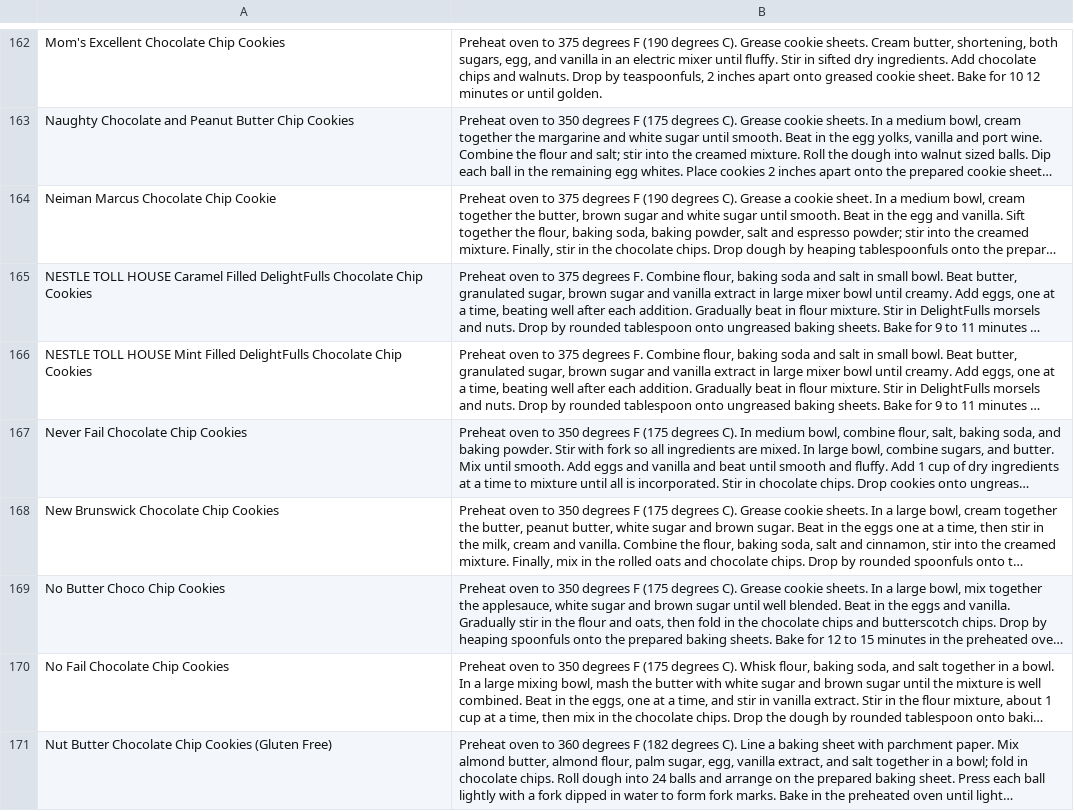
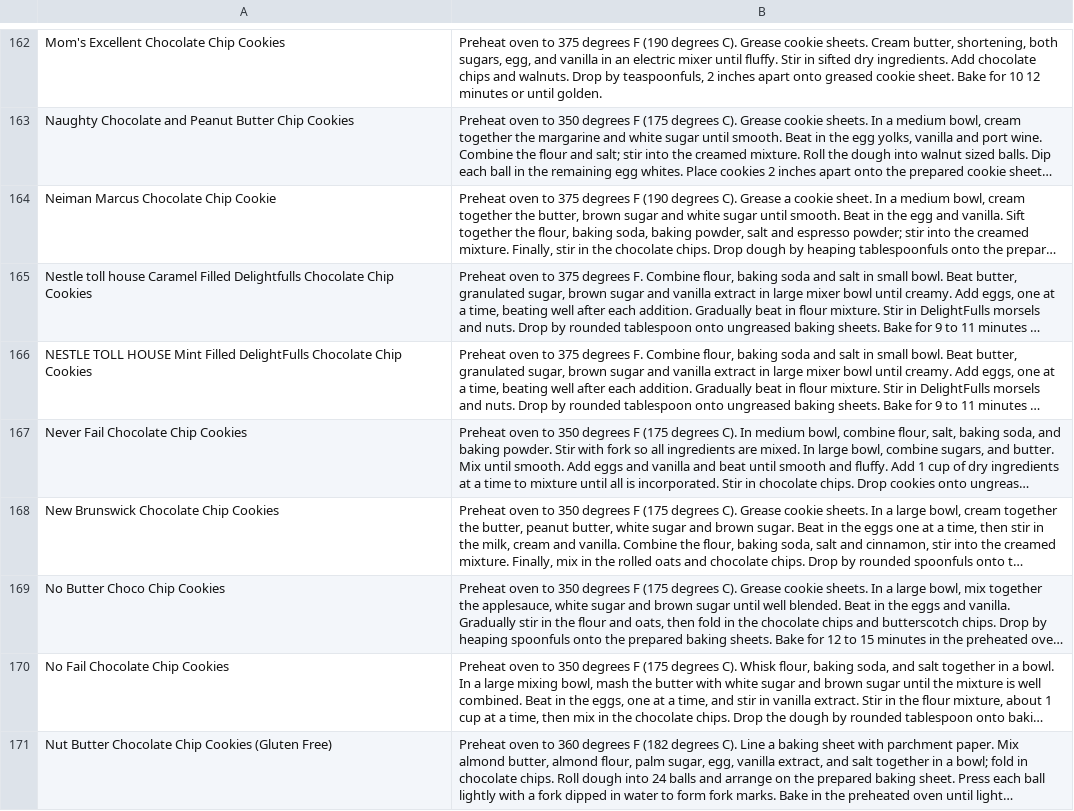
Before and after one commit to mackobrien/Senior-Thesis-ML, a CSV file: instructions.csv, drawn as a sheet; only a part is shown, gaps mark what is left out; long unchanged cells end in …; the diff names each change by its address in the sheet, - before the commit and + after, or states it on an @@ line.

Commit message:
preliminary recipe instructions results

```diff
--- a/instructions.csv
+++ b/instructions.csv
-A165: NESTLE TOLL HOUSE Caramel Filled DelightFulls Chocolate Chip…
+A165: Nestle toll house Caramel Filled Delightfulls Chocolate Chip…
```
Also changed, not shown: ingredients.csv, 12 other files.
